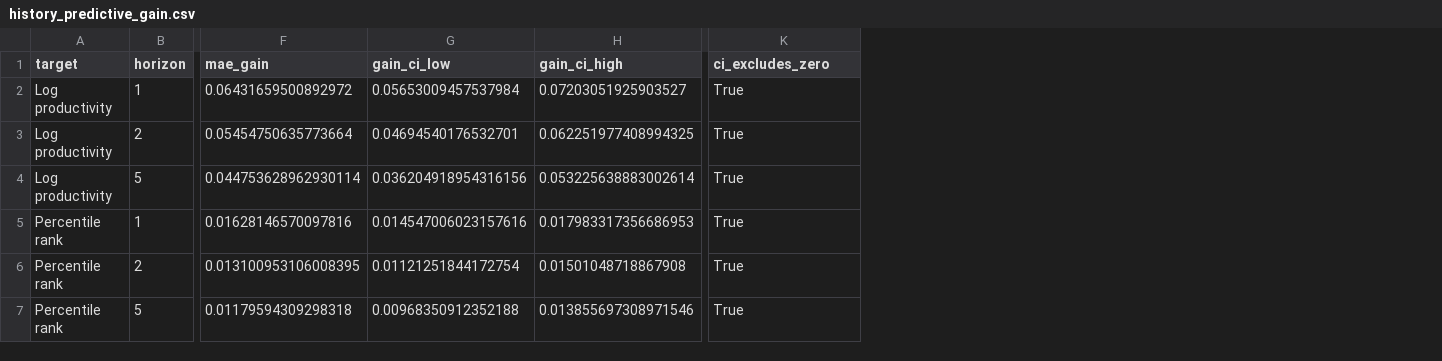
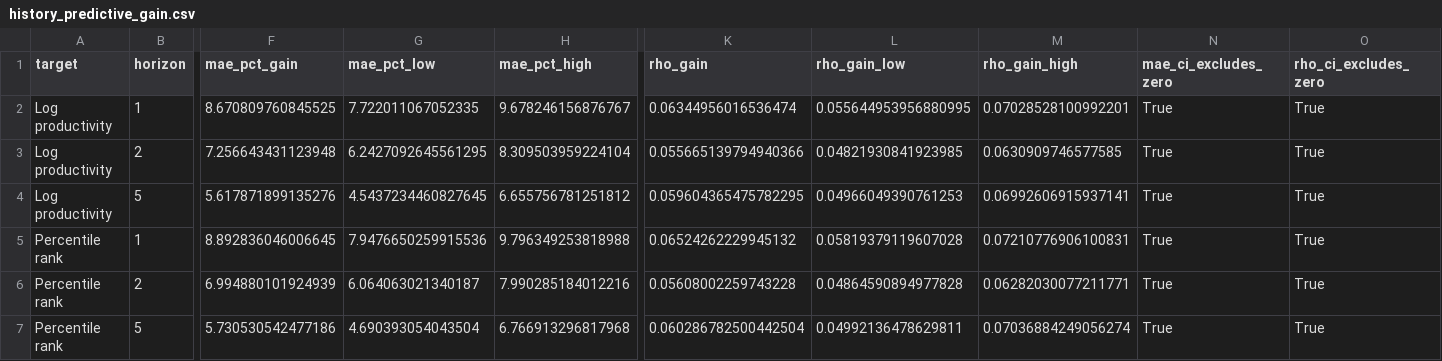
Before and after one commit to crabwife/spaarw_followup, a CSV file: self_exciting/output/results/history_predictive_gain.csv, drawn as a sheet; only a part is shown, gaps mark what is left out; removed rows and columns are numbered as before the commit, all else as after; the diff names each change by its address in the sheet, - before the commit and + after, or states it on an @@ line.

```diff
--- a/self_exciting/output/results/history_predictive_gain.csv
+++ b/self_exciting/output/results/history_predictive_gain.csv
-column F (mae_gain), rows 2-7: 0.06431659500892972 | 0.05454750635773664 | 0.044753628962930114 | 0.01628146570097816 | 0.013100953106008395 | 0.01179594309298318
-column G (gain_ci_low), rows 2-7: 0.05653009457537984 | 0.04694540176532701 | 0.036204918954316156 | 0.014547006023157616 | 0.01121251844172754 | 0.00968350912352188
-column H (gain_ci_high), rows 2-7: 0.07203051925903527 | 0.062251977408994325 | 0.053225638883002614 | 0.017983317356686953 | 0.01501048718867908 | 0.013855697308971546
+column F (mae_pct_gain), rows 2-7: 8.670809760845525 | 7.256643431123948 | 5.617871899135276 | 8.892836046006645 | 6.994880101924939 | 5.730530542477186
+column G (mae_pct_low), rows 2-7: 7.722011067052335 | 6.2427092645561295 | 4.5437234460827645 | 7.9476650259915536 | 6.064063021340187 | 4.690393054043504
+column H (mae_pct_high), rows 2-7: 9.678246156876767 | 8.309503959224104 | 6.655756781251812 | 9.796349253818988 | 7.990285184012216 | 6.766913296817968
+column K (rho_gain), rows 2-7: 0.06344956016536474 | 0.055665139794940366 | 0.059604365475782295 | 0.06524262229945132 | 0.05608002259743228 | 0.060286782500442504
+column L (rho_gain_low), rows 2-7: 0.055644953956880995 | 0.04821930841923985 | 0.04966049390761253 | 0.05819379119607028 | 0.04864590894977828 | 0.04992136478629811
+column M (rho_gain_high), rows 2-7: 0.07028528100992201 | 0.0630909746577585 | 0.06992606915937141 | 0.07210776906100831 | 0.06282030077211771 | 0.07036884249056274
+column O (rho_ci_excludes_zero), rows 2-7: all True
-N1: ci_excludes_zero
+N1: mae_ci_excludes_zero
```
Also changed, not shown: 4 other files.
